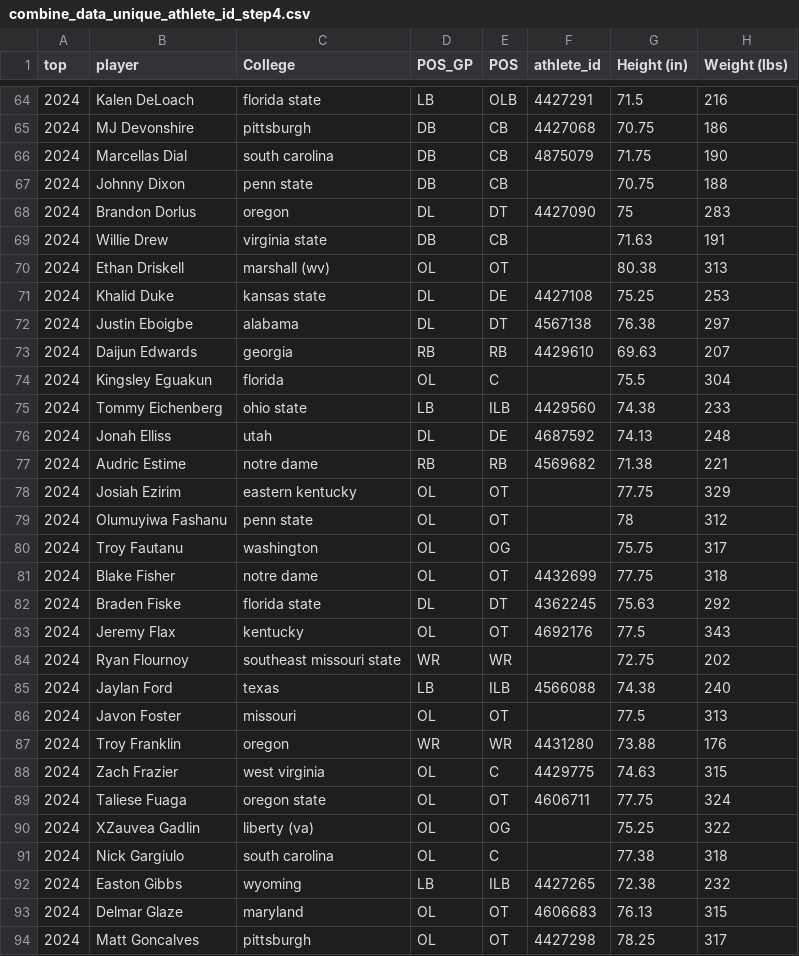
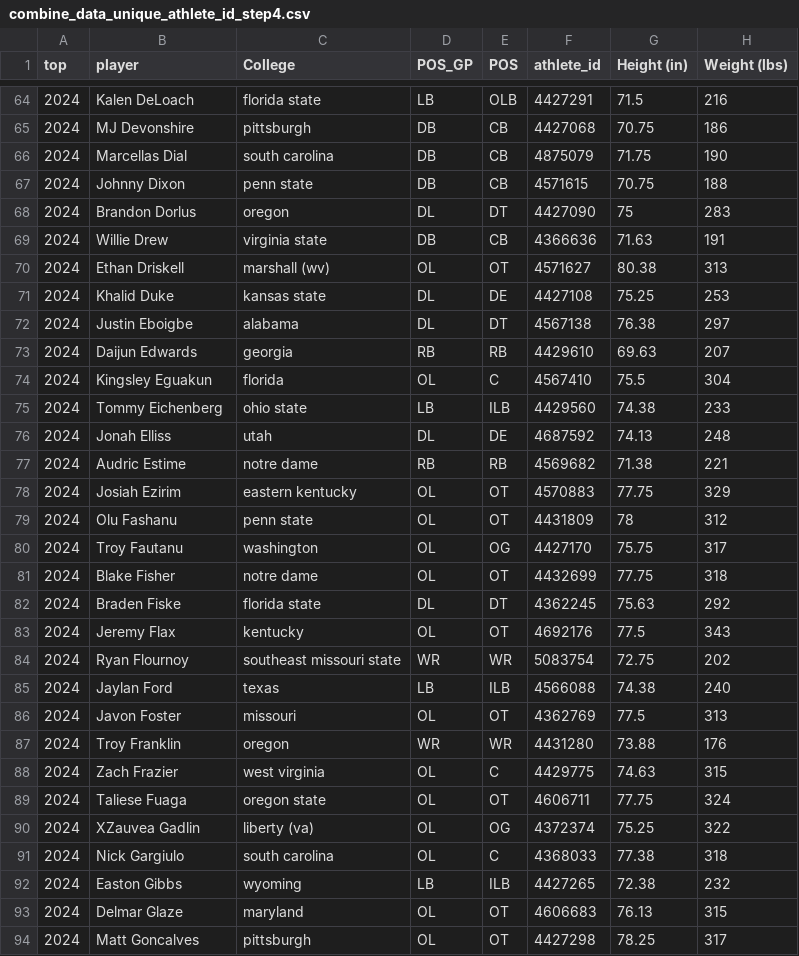
Before and after one commit to array-carpenter/nfl-draft-data, a CSV file: combine_data_unique_athlete_id_step4.csv, drawn as a sheet; only a part is shown, gaps mark what is left out; the diff covers the shown part only; the diff names each change by its address in the sheet, - before the commit and + after, or states it on an @@ line.

Commit message:
Adding more athlete ids

```diff
--- a/combine_data_unique_athlete_id_step4.csv
+++ b/combine_data_unique_athlete_id_step4.csv
-F67 (athlete_id): (empty)
+F67 (athlete_id): 4571615
-F69 (athlete_id): (empty)
+F69 (athlete_id): 4366636
-F70 (athlete_id): (empty)
+F70 (athlete_id): 4571627
-F74 (athlete_id): (empty)
+F74 (athlete_id): 4567410
-F78 (athlete_id): (empty)
+F78 (athlete_id): 4570883
-B79 (player): Olumuyiwa Fashanu
+B79 (player): Olu Fashanu
-F79 (athlete_id): (empty)
+F79 (athlete_id): 4431809
-F80 (athlete_id): (empty)
+F80 (athlete_id): 4427170
-F84 (athlete_id): (empty)
+F84 (athlete_id): 5083754
-F86 (athlete_id): (empty)
+F86 (athlete_id): 4362769
-F90 (athlete_id): (empty)
+F90 (athlete_id): 4372374
-F91 (athlete_id): (empty)
+F91 (athlete_id): 4368033
```
Also changed, not shown: 80 edited cells elsewhere in this file, 3 other files.
